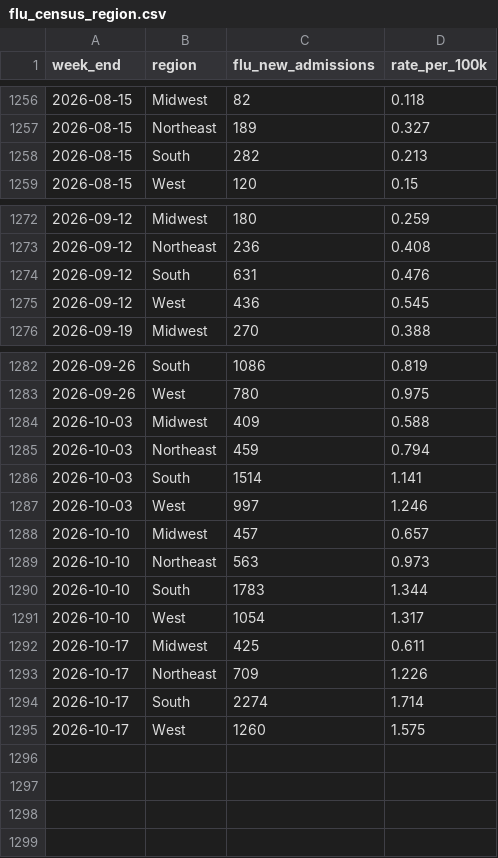
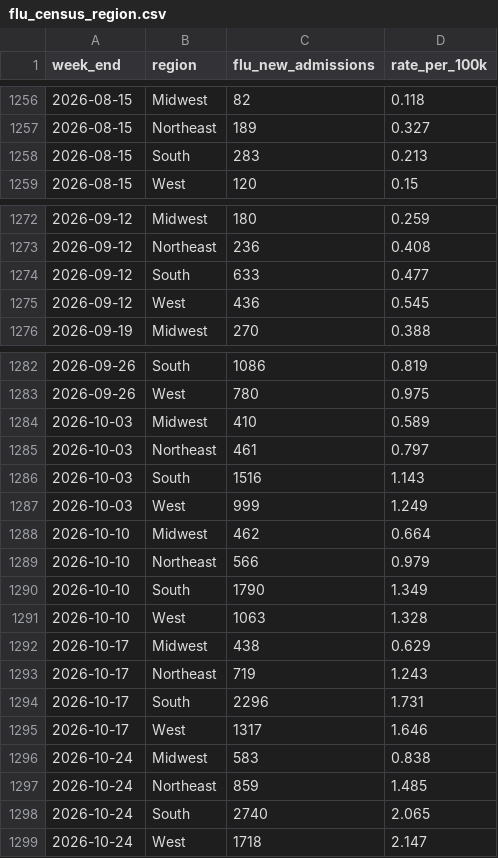
Before and after one commit to fartbagxp/health, a CSV file: data/processed/cdc_open/flu_census_region.csv, drawn as a sheet; only a part is shown, gaps mark what is left out.

```diff
--- a/data/processed/cdc_open/flu_census_region.csv
+++ b/data/processed/cdc_open/flu_census_region.csv
@@ -1257,3 +1257,3 @@ week_end,region,flu_new_admissions,rate_per_100k
 2026-08-15,Northeast,189,0.327
-2026-08-15,South,282,0.213
+2026-08-15,South,283,0.213
 2026-08-15,West,120,0.15
@@ -1273,3 +1273,3 @@ week_end,region,flu_new_admissions,rate_per_100k
 2026-09-12,Northeast,236,0.408
-2026-09-12,South,631,0.476
+2026-09-12,South,633,0.477
 2026-09-12,West,436,0.545
@@ -1283,13 +1283,17 @@ week_end,region,flu_new_admissions,rate_per_100k
 2026-09-26,West,780,0.975
-2026-10-03,Midwest,409,0.588
-2026-10-03,Northeast,459,0.794
-2026-10-03,South,1514,1.141
-2026-10-03,West,997,1.246
-2026-10-10,Midwest,457,0.657
-2026-10-10,Northeast,563,0.973
-2026-10-10,South,1783,1.344
-2026-10-10,West,1054,1.317
-2026-10-17,Midwest,425,0.611
-2026-10-17,Northeast,709,1.226
-2026-10-17,South,2274,1.714
-2026-10-17,West,1260,1.575
+2026-10-03,Midwest,410,0.589
+2026-10-03,Northeast,461,0.797
+2026-10-03,South,1516,1.143
+2026-10-03,West,999,1.249
+2026-10-10,Midwest,462,0.664
+2026-10-10,Northeast,566,0.979
+2026-10-10,South,1790,1.349
+2026-10-10,West,1063,1.328
+2026-10-17,Midwest,438,0.629
+2026-10-17,Northeast,719,1.243
+2026-10-17,South,2296,1.731
+2026-10-17,West,1317,1.646
+2026-10-24,Midwest,583,0.838
+2026-10-24,Northeast,859,1.485
+2026-10-24,South,2740,2.065
+2026-10-24,West,1718,2.147
```
Also changed, not shown: data/processed/cdc_open/epidemic_trends_national.csv, data/processed/cdc_open/wastewater_activity.csv, 17 other files.
